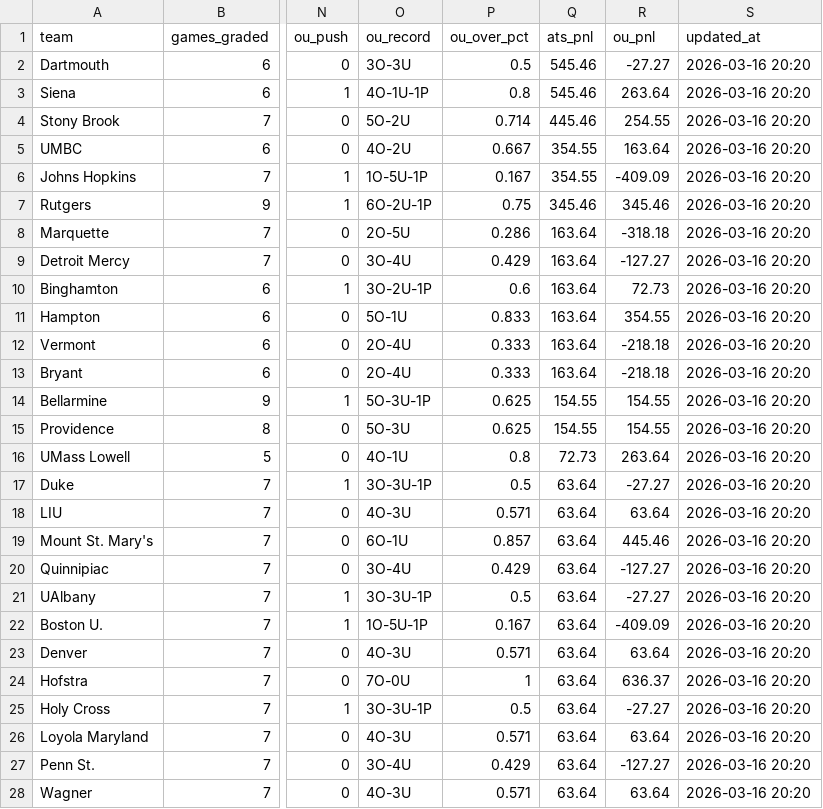
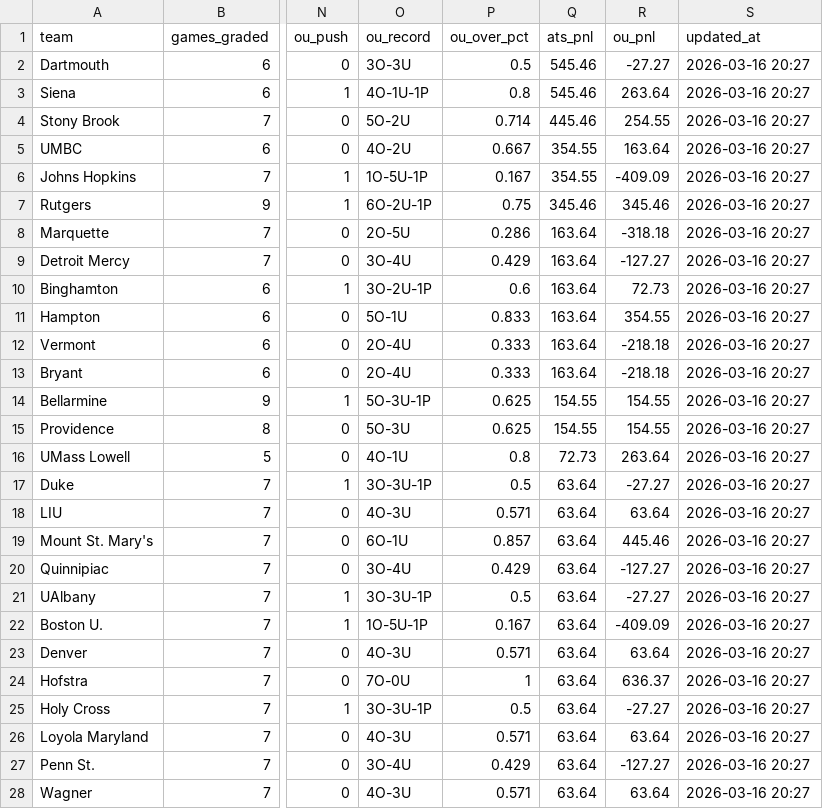
Before and after one commit to wjbashamStats/NCAALacrosse, a CSV file: data/team_performance.csv, drawn as a sheet; only a part is shown, gaps mark what is left out; the diff covers the shown part only; the diff names each change by its address in the sheet, - before the commit and + after, or states it on an @@ line.

Commit message:
data: update team_performance.csv [2026-03-16]

```diff
--- a/data/team_performance.csv
+++ b/data/team_performance.csv
-S2:S28 (updated_at): 2026-03-16 20:20
+S2:S28 (updated_at): 2026-03-16 20:27
```
Also changed, not shown: 48 edited cells elsewhere in this file.
